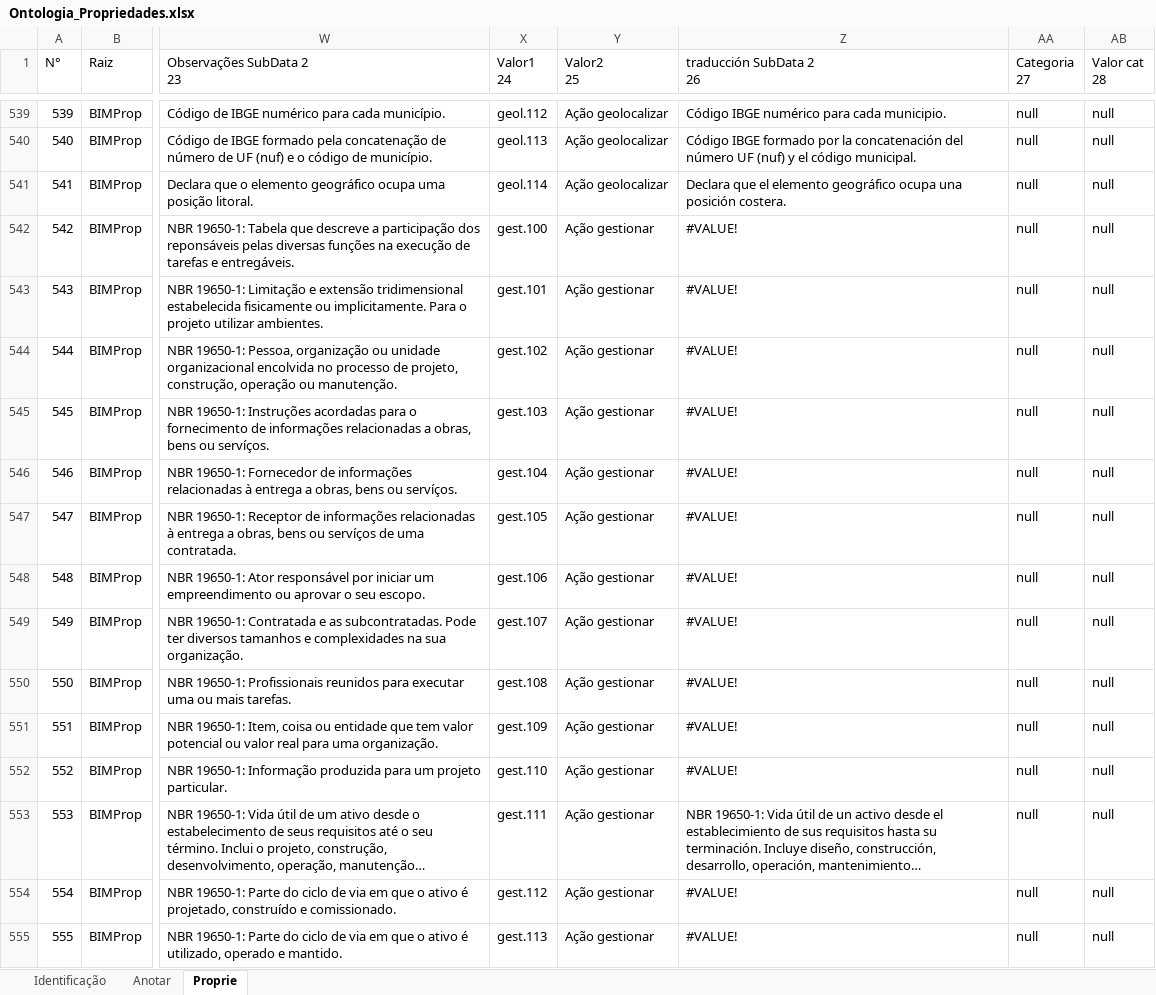
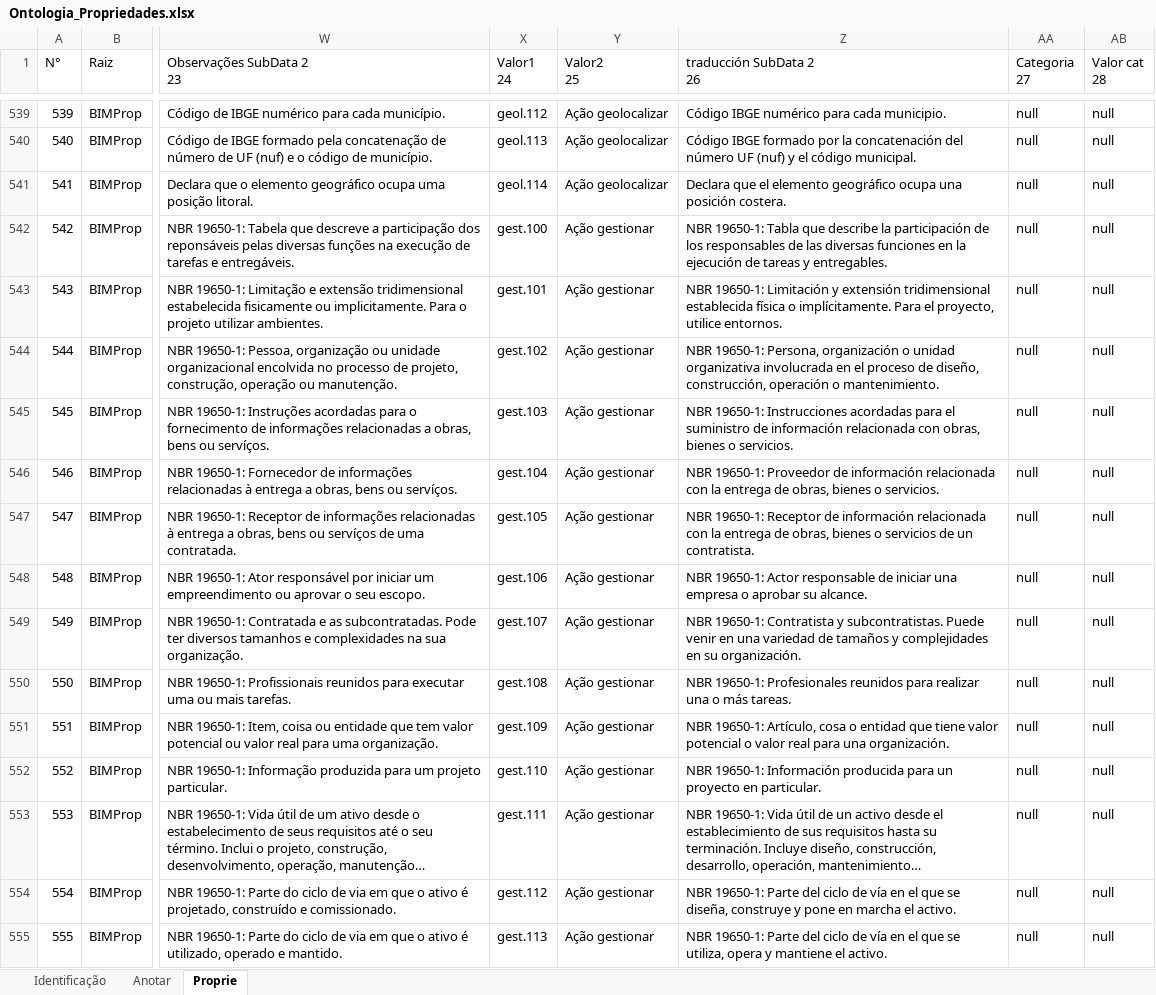
Before and after one commit to JLMenegotto/OntologiaBIM, an Excel workbook: Versão5/Ontologia_Propriedades.xlsx, sheet Proprie, drawn as a sheet; only a part is shown, gaps mark what is left out; long unchanged cells end in …; values as stored, in another font and other column widths than the file's, no cell formats; conditional formats not drawn; the diff covers the shown part only; the diff names each change by its address in the sheet, - before the commit and + after, or states it on an @@ line.

Commit message:
Add files via upload

```diff
--- a/Versão5/Ontologia_Propriedades.xlsx (sheet Proprie)
+++ b/Versão5/Ontologia_Propriedades.xlsx (sheet Proprie)
-Z542 (traducción SubData 2 26): #VALUE!
+Z542 (traducción SubData 2 26): NBR 19650-1: Tabla que describe la participación de los responsables de las diversas funciones en la ejecución de tareas y entregables.
-Z543 (traducción SubData 2 26): #VALUE!
+Z543 (traducción SubData 2 26): NBR 19650-1: Limitación y extensión tridimensional establecida física o implícitamente. Para el proyecto, utilice entornos.
-Z544 (traducción SubData 2 26): #VALUE!
+Z544 (traducción SubData 2 26): NBR 19650-1: Persona, organización o unidad organizativa involucrada en el proceso de diseño, construcción, operación o mantenimiento.
-Z545 (traducción SubData 2 26): #VALUE!
+Z545 (traducción SubData 2 26): NBR 19650-1: Instrucciones acordadas para el suministro de información relacionada con obras, bienes o servicios.
-Z546 (traducción SubData 2 26): #VALUE!
+Z546 (traducción SubData 2 26): NBR 19650-1: Proveedor de información relacionada con la entrega de obras, bienes o servicios.
-Z547 (traducción SubData 2 26): #VALUE!
+Z547 (traducción SubData 2 26): NBR 19650-1: Receptor de información relacionada con la entrega de obras, bienes o servicios de un contratista.
-Z548 (traducción SubData 2 26): #VALUE!
+Z548 (traducción SubData 2 26): NBR 19650-1: Actor responsable de iniciar una empresa o aprobar su alcance.
-Z549 (traducción SubData 2 26): #VALUE!
+Z549 (traducción SubData 2 26): NBR 19650-1: Contratista y subcontratistas. Puede venir en una variedad de tamaños y complejidades en su organización.
-Z550 (traducción SubData 2 26): #VALUE!
+Z550 (traducción SubData 2 26): NBR 19650-1: Profesionales reunidos para realizar una o más tareas.
-Z551 (traducción SubData 2 26): #VALUE!
+Z551 (traducción SubData 2 26): NBR 19650-1: Artículo, cosa o entidad que tiene valor potencial o valor real para una organización.
-Z552 (traducción SubData 2 26): #VALUE!
+Z552 (traducción SubData 2 26): NBR 19650-1: Información producida para un proyecto en particular.
-Z554 (traducción SubData 2 26): #VALUE!
+Z554 (traducción SubData 2 26): NBR 19650-1: Parte del ciclo de vía en el que se diseña, construye y pone en marcha el activo.
-Z555 (traducción SubData 2 26): #VALUE!
+Z555 (traducción SubData 2 26): NBR 19650-1: Parte del ciclo de vía en el que se utiliza, opera y mantiene el activo.
```
Also changed, not shown: 254 edited cells elsewhere in this sheet, sheet Identificação, cell formats, formulas that keep their value.
